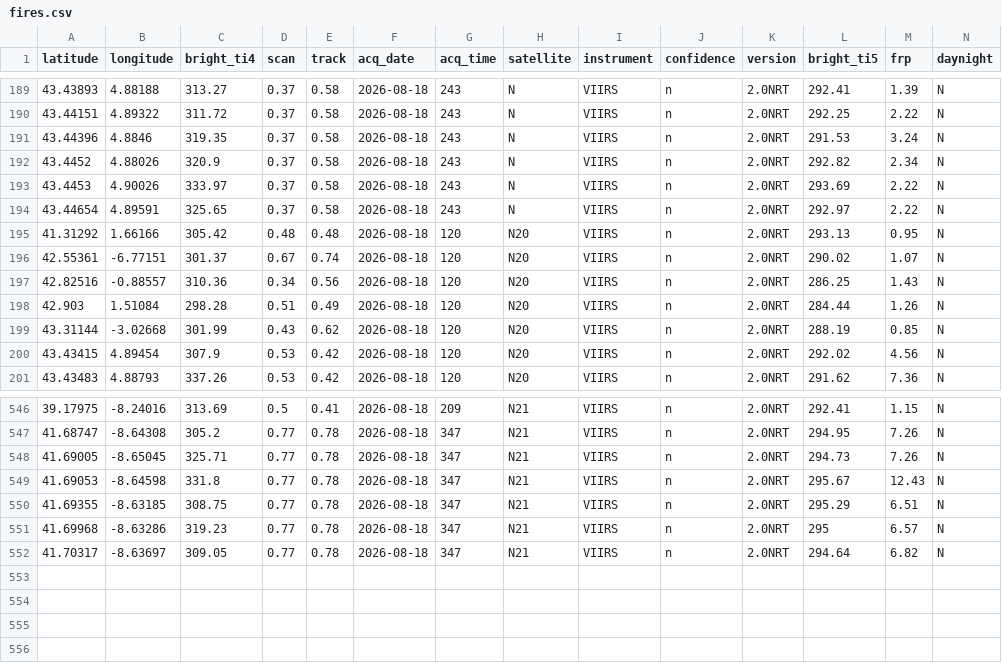
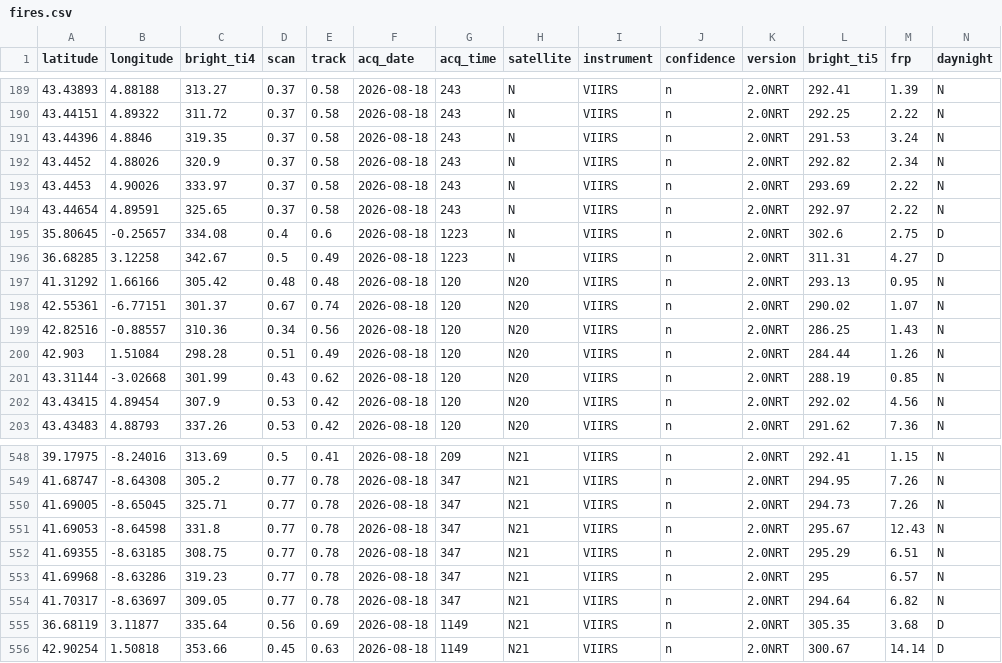
Before and after one commit to andreasolanorosique-lab/Incendios-Espana-v2, a CSV file: fires.csv, drawn as a sheet; only a part is shown, gaps mark what is left out.

```diff
--- a/fires.csv
+++ b/fires.csv
@@ -194,2 +194,4 @@ latitude,longitude,bright_ti4,scan,track,acq_date,acq_time,satellite,instrument,
 43.44654,4.89591,325.65,0.37,0.58,2026-08-18,243,N,VIIRS,n,2.0NRT,292.97,2.22,N
+35.80645,-0.25657,334.08,0.4,0.6,2026-08-18,1223,N,VIIRS,n,2.0NRT,302.6,2.75,D
+36.68285,3.12258,342.67,0.5,0.49,2026-08-18,1223,N,VIIRS,n,2.0NRT,311.31,4.27,D
 41.31292,1.66166,305.42,0.48,0.48,2026-08-18,120,N20,VIIRS,n,2.0NRT,293.13,0.95,N
@@ -552 +554,3 @@ latitude,longitude,bright_ti4,scan,track,acq_date,acq_time,satellite,instrument,
 41.70317,-8.63697,309.05,0.77,0.78,2026-08-18,347,N21,VIIRS,n,2.0NRT,294.64,6.82,N
+36.68119,3.11877,335.64,0.56,0.69,2026-08-18,1149,N21,VIIRS,n,2.0NRT,305.35,3.68,D
+42.90254,1.50818,353.66,0.45,0.63,2026-08-18,1149,N21,VIIRS,n,2.0NRT,300.67,14.14,D
```
Also changed, not shown: 1 other file.
